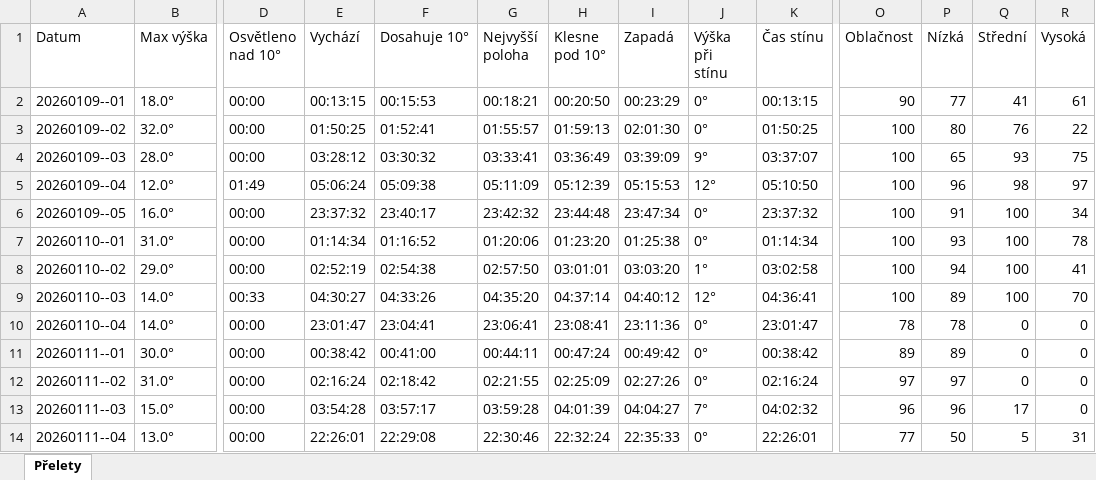
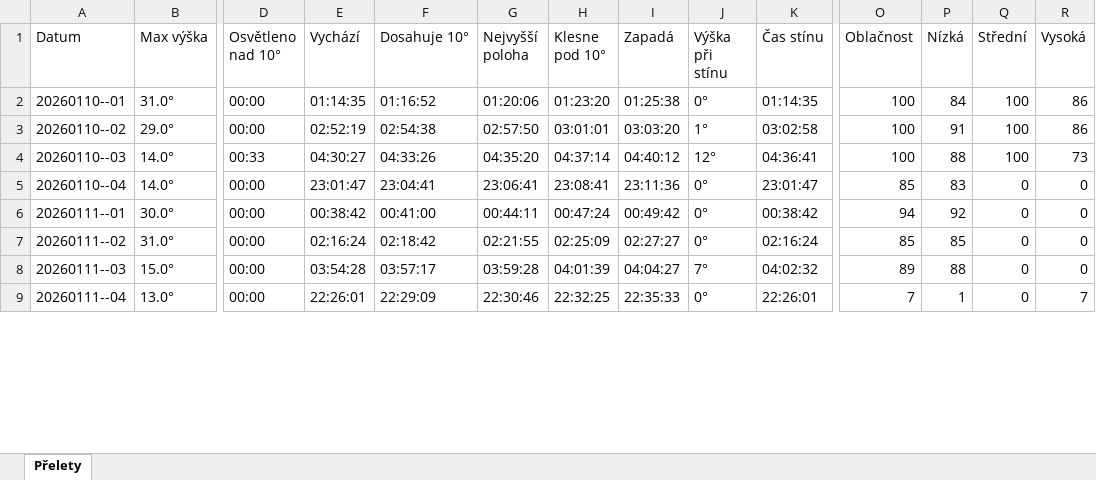
Before and after one commit to LASAR-DoSpace/LASARsat-Transit-Table, an Excel workbook: Prelety.xlsx, sheet Přelety, drawn as a sheet; only a part is shown, gaps mark what is left out; values as stored, in another font and other column widths than the file's, no cell formats; conditional formats not drawn; removed rows and columns are numbered as before the commit, all else as after; rows hold the shown columns only; the diff covers the shown part only; the diff names each change by its address in the sheet, - before the commit and + after, or states it on an @@ line.

```diff
--- a/Prelety.xlsx (sheet Přelety)
+++ b/Prelety.xlsx (sheet Přelety)
-row 2: 20260109--01 | 18.0° | 00:00 | 00:13:15 | 00:15:53 | 00:18:21 | 00:20:50 | 00:23:29 | 0° | 00:13:15 | 90 | 77 | 41 | 61
-row 3: 20260109--02 | 32.0° | 00:00 | 01:50:25 | 01:52:41 | 01:55:57 | 01:59:13 | 02:01:30 | 0° | 01:50:25 | 100 | 80 | 76 | 22
-row 4: 20260109--03 | 28.0° | 00:00 | 03:28:12 | 03:30:32 | 03:33:41 | 03:36:49 | 03:39:09 | 9° | 03:37:07 | 100 | 65 | 93 | 75
-row 5: 20260109--04 | 12.0° | 01:49 | 05:06:24 | 05:09:38 | 05:11:09 | 05:12:39 | 05:15:53 | 12° | 05:10:50 | 100 | 96 | 98 | 97
-row 6: 20260109--05 | 16.0° | 00:00 | 23:37:32 | 23:40:17 | 23:42:32 | 23:44:48 | 23:47:34 | 0° | 23:37:32 | 100 | 91 | 100 | 34
-E2 (Vychází): 01:14:34
+E2 (Vychází): 01:14:35
-K2 (Čas stínu): 01:14:34
+K2 (Čas stínu): 01:14:35
-P2 (Nízká): 93
+P2 (Nízká): 84
-R2 (Vysoká): 78
+R2 (Vysoká): 86
-P3 (Nízká): 94
+P3 (Nízká): 91
-R3 (Vysoká): 41
+R3 (Vysoká): 86
-P4 (Nízká): 89
+P4 (Nízká): 88
-R4 (Vysoká): 70
+R4 (Vysoká): 73
-O5 (Oblačnost): 78
+O5 (Oblačnost): 85
-P5 (Nízká): 78
+P5 (Nízká): 83
-O6 (Oblačnost): 89
+O6 (Oblačnost): 94
-P6 (Nízká): 89
+P6 (Nízká): 92
-I7 (Zapadá): 02:27:26
+I7 (Zapadá): 02:27:27
-O7 (Oblačnost): 97
+O7 (Oblačnost): 85
-P7 (Nízká): 97
+P7 (Nízká): 85
-O8 (Oblačnost): 96
+O8 (Oblačnost): 89
-P8 (Nízká): 96
+P8 (Nízká): 88
-Q8 (Střední): 17
+Q8 (Střední): 0
-F9 (Dosahuje 10°): 22:29:08
+F9 (Dosahuje 10°): 22:29:09
-H9 (Klesne pod 10°): 22:32:24
+H9 (Klesne pod 10°): 22:32:25
-O9 (Oblačnost): 77
+O9 (Oblačnost): 7
-P9 (Nízká): 50
+P9 (Nízká): 1
-Q9 (Střední): 5
+Q9 (Střední): 0
-R9 (Vysoká): 31
+R9 (Vysoká): 7
```
Also changed, not shown: 3 added rows and 90 edited cells elsewhere in this sheet, cell formats.
